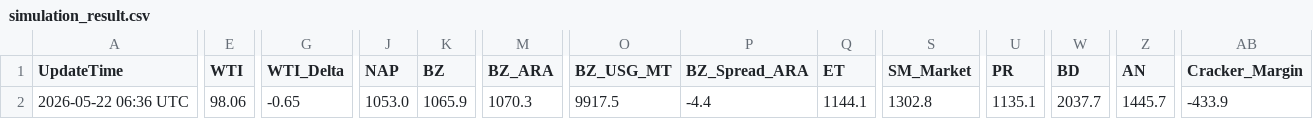
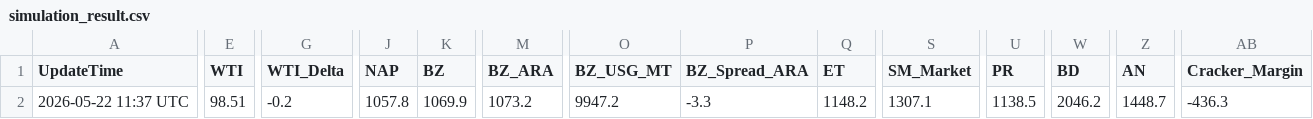
Before and after one commit to jskimlam/IRANWAR_Simulation, a CSV file: simulation_result.csv, drawn as a sheet; only a part is shown, gaps mark what is left out; the diff covers the shown part only; the diff names each change by its address in the sheet, - before the commit and + after, or states it on an @@ line.

```diff
--- a/simulation_result.csv
+++ b/simulation_result.csv
-A2 (UpdateTime): 2026-05-22 06:36 UTC
+A2 (UpdateTime): 2026-05-22 11:37 UTC
-E2 (WTI): 98.06
+E2 (WTI): 98.51
-G2 (WTI_Delta): -0.65
+G2 (WTI_Delta): -0.2
-J2 (NAP): 1053.0
+J2 (NAP): 1057.8
-K2 (BZ): 1065.9
+K2 (BZ): 1069.9
-M2 (BZ_ARA): 1070.3
+M2 (BZ_ARA): 1073.2
-O2 (BZ_USG_MT): 9917.5
+O2 (BZ_USG_MT): 9947.2
-P2 (BZ_Spread_ARA): -4.4
+P2 (BZ_Spread_ARA): -3.3
-Q2 (ET): 1144.1
+Q2 (ET): 1148.2
-S2 (SM_Market): 1302.8
+S2 (SM_Market): 1307.1
-U2 (PR): 1135.1
+U2 (PR): 1138.5
-W2 (BD): 2037.7
+W2 (BD): 2046.2
-Z2 (AN): 1445.7
+Z2 (AN): 1448.7
-AB2 (Cracker_Margin): -433.9
+AB2 (Cracker_Margin): -436.3
```
Also changed, not shown: 9 edited cells elsewhere in this file, 1 other file.
